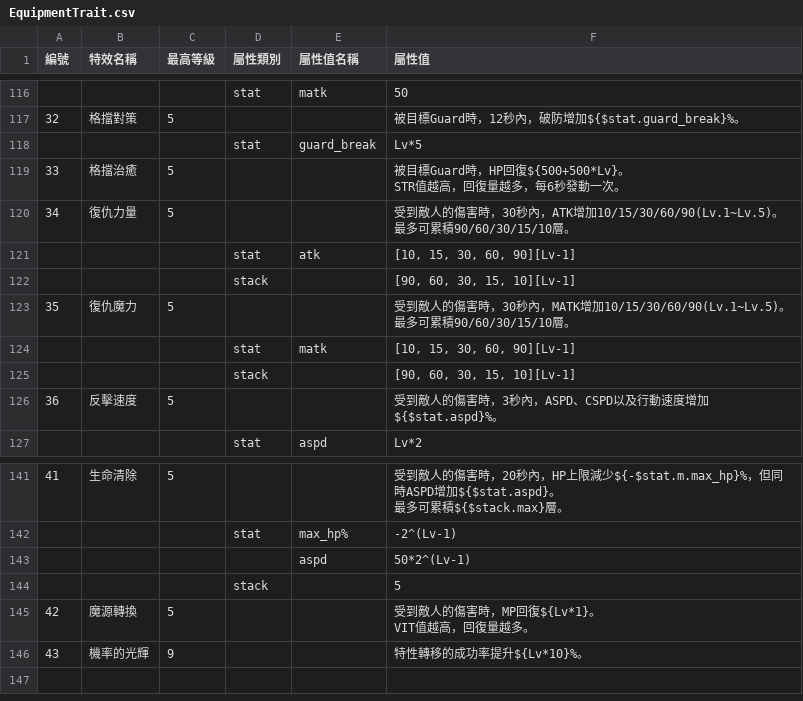
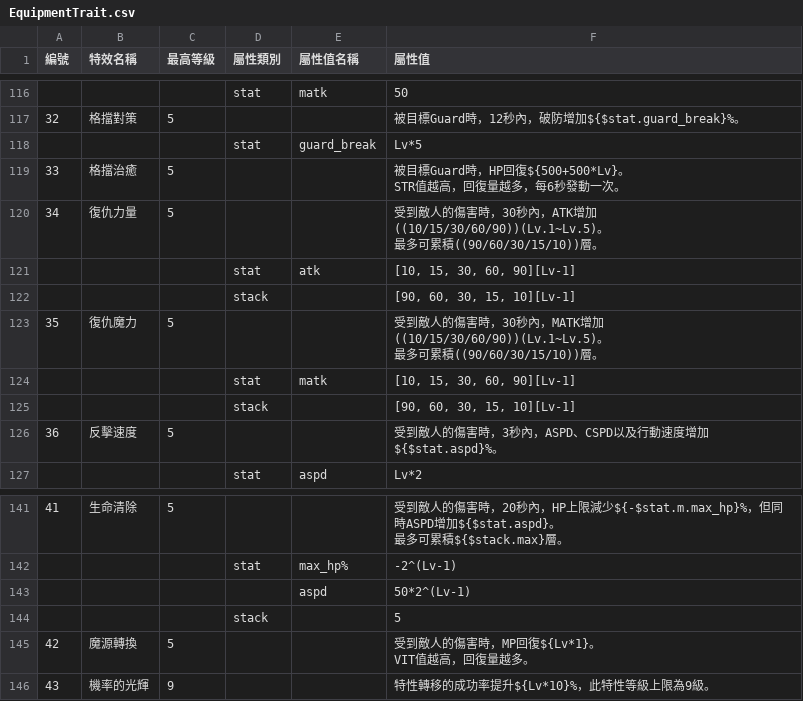
Before and after one commit to hcetyzun/Data-mirror, a CSV file: data/EquipmentTrait/EquipmentTrait.csv, drawn as a sheet; only a part is shown, gaps mark what is left out; ↵ is a line break in a cell; the diff names each change by its address in the sheet, - before the commit and + after, or states it on an @@ line.

```diff
--- a/data/EquipmentTrait/EquipmentTrait.csv
+++ b/data/EquipmentTrait/EquipmentTrait.csv
-F120 (屬性值): …，ATK增加10/15/30/60/90(Lv.1~Lv.5)。 ↵ 最多可累積90/60/30/15/10層。
+F120 (屬性值): …，ATK增加((10/15/30/60/90))(Lv.1~Lv.5)。 ↵ 最多可累積((90/60/30/15/10))層。
-F123 (屬性值): …增加10/15/30/60/90(Lv.1~Lv.5)。 ↵ 最多可累積90/60/30/15/10層。
+F123 (屬性值): …增加((10/15/30/60/90))(Lv.1~Lv.5)。 ↵ 最多可累積((90/60/30/15/10))層。
-F146 (屬性值): 特性轉移的成功率提升${Lv*10}%。
+F146 (屬性值): 特性轉移的成功率提升${Lv*10}%，此特性等級上限為9級。
```
